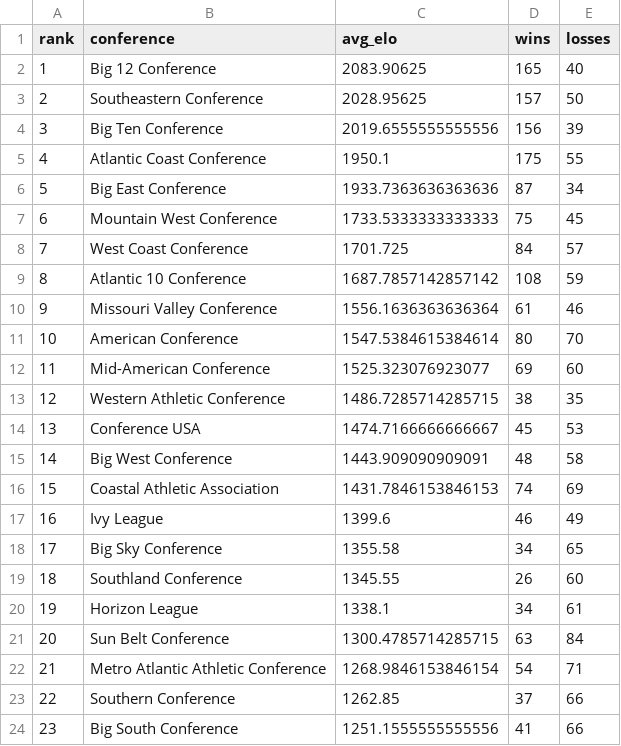
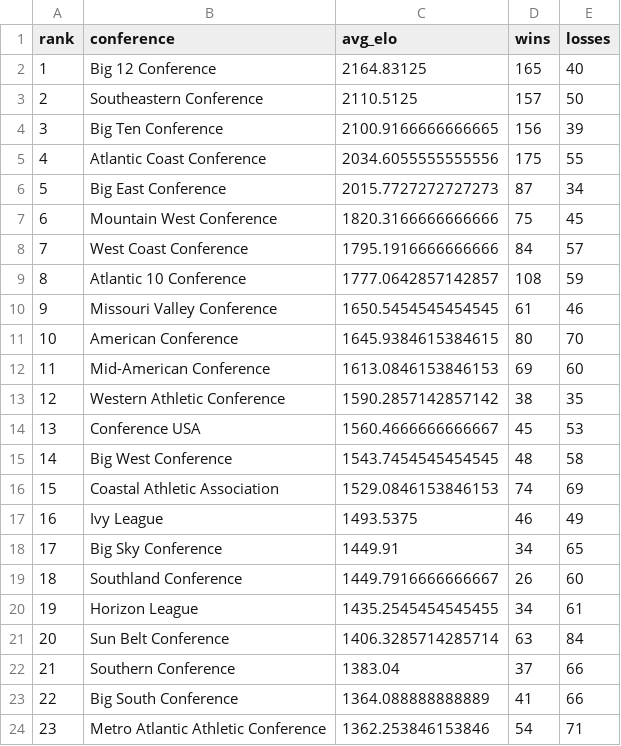
Before and after one commit to lukecassada05-eng/lukecassada.github.io, a CSV file: CBB/data/CBB_Conference_Elo_2026.csv, drawn as a sheet; only a part is shown; the diff covers the shown part only.

```diff
--- a/CBB/data/CBB_Conference_Elo_2026.csv
+++ b/CBB/data/CBB_Conference_Elo_2026.csv
@@ -1,24 +1,24 @@
 rank,conference,avg_elo,wins,losses
-1,Big 12 Conference,2083.90625,165,40
-2,Southeastern Conference,2028.95625,157,50
-3,Big Ten Conference,2019.6555555555556,156,39
-4,Atlantic Coast Conference,1950.1,175,55
-5,Big East Conference,1933.7363636363636,87,34
-6,Mountain West Conference,1733.5333333333333,75,45
-7,West Coast Conference,1701.725,84,57
-8,Atlantic 10 Conference,1687.7857142857142,108,59
-9,Missouri Valley Conference,1556.1636363636364,61,46
-10,American Conference,1547.5384615384614,80,70
-11,Mid-American Conference,1525.323076923077,69,60
-12,Western Athletic Conference,1486.7285714285715,38,35
-13,Conference USA,1474.7166666666667,45,53
-14,Big West Conference,1443.909090909091,48,58
-15,Coastal Athletic Association,1431.7846153846153,74,69
-16,Ivy League,1399.6,46,49
-17,Big Sky Conference,1355.58,34,65
-18,Southland Conference,1345.55,26,60
-19,Horizon League,1338.1,34,61
-20,Sun Belt Conference,1300.4785714285715,63,84
-21,Metro Atlantic Athletic Conference,1268.9846153846154,54,71
-22,Southern Conference,1262.85,37,66
-23,Big South Conference,1251.1555555555556,41,66
+1,Big 12 Conference,2164.83125,165,40
+2,Southeastern Conference,2110.5125,157,50
+3,Big Ten Conference,2100.9166666666665,156,39
+4,Atlantic Coast Conference,2034.6055555555556,175,55
+5,Big East Conference,2015.7727272727273,87,34
+6,Mountain West Conference,1820.3166666666666,75,45
+7,West Coast Conference,1795.1916666666666,84,57
+8,Atlantic 10 Conference,1777.0642857142857,108,59
+9,Missouri Valley Conference,1650.5454545454545,61,46
+10,American Conference,1645.9384615384615,80,70
+11,Mid-American Conference,1613.0846153846153,69,60
+12,Western Athletic Conference,1590.2857142857142,38,35
+13,Conference USA,1560.4666666666667,45,53
+14,Big West Conference,1543.7454545454545,48,58
+15,Coastal Athletic Association,1529.0846153846153,74,69
+16,Ivy League,1493.5375,46,49
+17,Big Sky Conference,1449.91,34,65
+18,Southland Conference,1449.7916666666667,26,60
+19,Horizon League,1435.2545454545455,34,61
+20,Sun Belt Conference,1406.3285714285714,63,84
+21,Southern Conference,1383.04,37,66
+22,Big South Conference,1364.088888888889,41,66
+23,Metro Atlantic Athletic Conference,1362.253846153846,54,71
```
Also changed, not shown: 20 edited cells elsewhere in this file, CBB/data/American_Conference_Elo_2026.csv, CBB/data/CBB_Elo_Future_Game_Predictions.csv, 31 other files.
